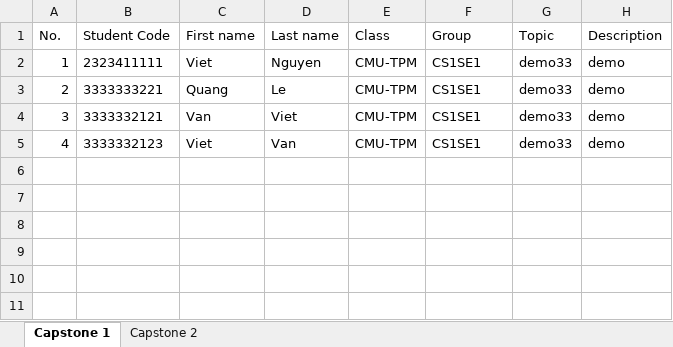
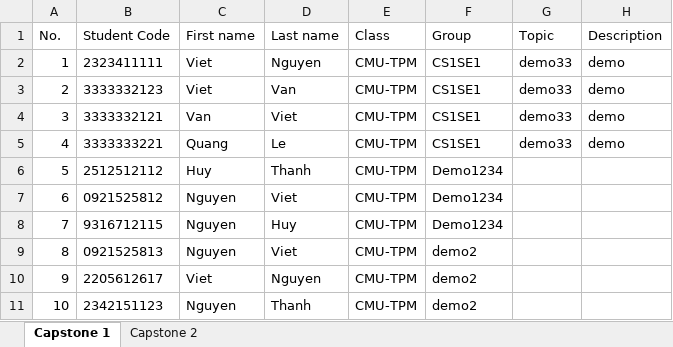
Before and after one commit to dphuoc432000/Capstone-Management-System, an Excel workbook: server/files/Danh_sach_de_tai_cac_nhom.xlsx, sheet Capstone 1, drawn as a sheet; values as stored, in another font and other column widths than the file's, no borders; the diff names each change by its address in the sheet, - before the commit and + after, or states it on an @@ line.

```diff
--- a/server/files/Danh_sach_de_tai_cac_nhom.xlsx (sheet Capstone 1)
+++ b/server/files/Danh_sach_de_tai_cac_nhom.xlsx (sheet Capstone 1)
-B3 (Student Code): 3333333221
+B3 (Student Code): 3333332123
-C3 (First name): Quang
+C3 (First name): Viet
-D3 (Last name): Le
+D3 (Last name): Van
-B5 (Student Code): 3333332123
+B5 (Student Code): 3333333221
-C5 (First name): Viet
+C5 (First name): Quang
-D5 (Last name): Van
+D5 (Last name): Le
+row 6: 5 | 2512512112 | Huy | Thanh | CMU-TPM | Demo1234
+row 7: 6 | 0921525812 | Nguyen | Viet | CMU-TPM | Demo1234
+row 8: 7 | 9316712115 | Nguyen | Huy | CMU-TPM | Demo1234
+row 9: 8 | 0921525813 | Nguyen | Viet | CMU-TPM | demo2
+row 10: 9 | 2205612617 | Viet | Nguyen | CMU-TPM | demo2
+row 11: 10 | 2342151123 | Nguyen | Thanh | CMU-TPM | demo2
```
Also changed, not shown: 9 other files.
